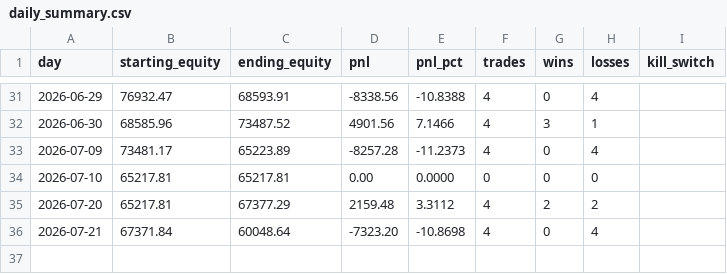
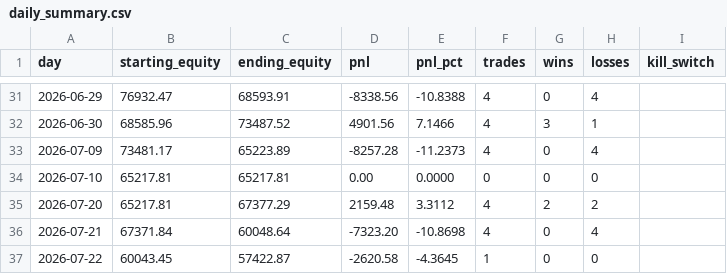
Before and after one commit to fpollock0507-alt/Agressive-bot-, a CSV file: state/daily_summary.csv, drawn as a sheet; only a part is shown, gaps mark what is left out; the diff names each change by its address in the sheet, - before the commit and + after, or states it on an @@ line.

```diff
--- a/state/daily_summary.csv
+++ b/state/daily_summary.csv
+row 37: 2026-07-22 | 60043.45 | 57422.87 | -2620.58 | -4.3645 | 1 | 0 | 0
```
Also changed, not shown: 6 other files.
